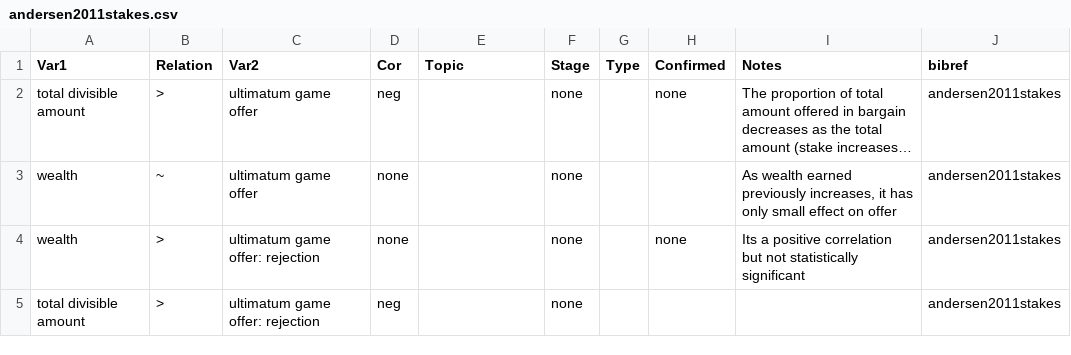
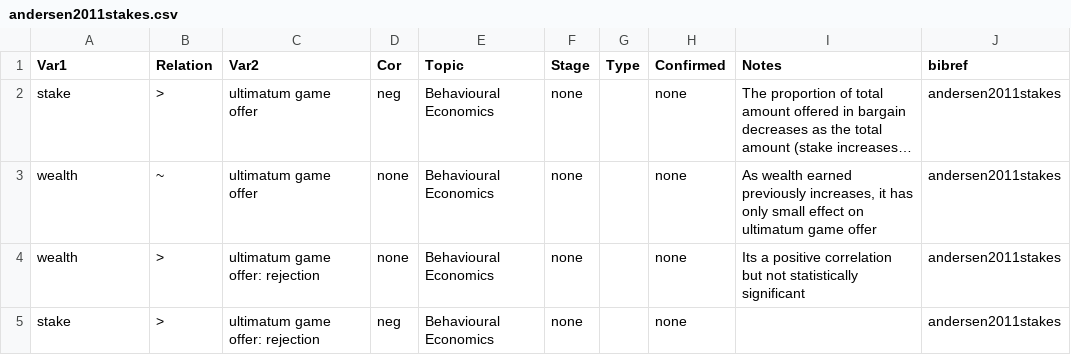
Before and after one commit to CHIELDOnline/ARCUS, a CSV file: data/tree/documents/2010s/2011/andersen2011stakes/andersen2011stakes.csv, drawn as a sheet; long unchanged cells end in …; the diff names each change by its address in the sheet, - before the commit and + after, or states it on an @@ line.

Commit message:
Edit andersen2011stakes by angarikadeb

```diff
--- a/data/tree/documents/2010s/2011/andersen2011stakes/andersen2011stakes.csv
+++ b/data/tree/documents/2010s/2011/andersen2011stakes/andersen2011stakes.csv
-A2 (Var1): total divisible amount
+A2 (Var1): stake
-E2:E5 (Topic): (empty)
+E2:E5 (Topic): Behavioural Economics
-H3 (Confirmed): (empty)
+H3 (Confirmed): none
-I3 (Notes): …effect on offer
+I3 (Notes): …effect on ultimatum game offer
-A5 (Var1): total divisible amount
+A5 (Var1): stake
-H5 (Confirmed): (empty)
+H5 (Confirmed): none
```
